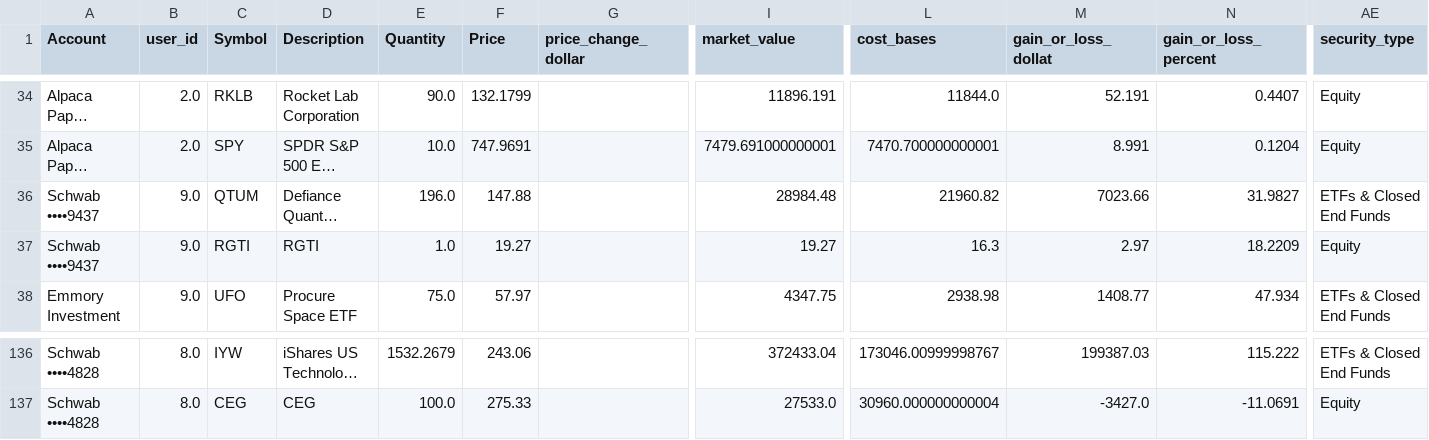
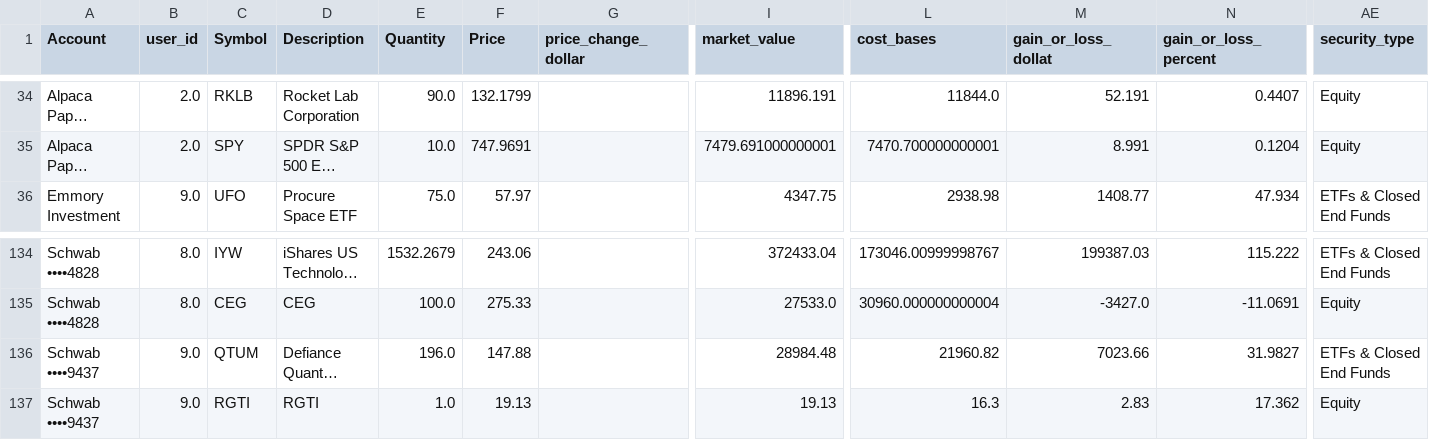
Before and after one commit to cameronjefferey/ccwj, a CSV file: dbt/seeds/current_positions.csv, drawn as a sheet; only a part is shown, gaps mark what is left out; long unchanged cells end in …; removed rows and columns are numbered as before the commit, all else as after; rows hold the shown columns only; the diff names each change by its address in the sheet, - before the commit and + after, or states it on an @@ line.

Commit message:
Schwab sync (testingcameron): positions only (2 lines) (Schwab ••••9437)

```diff
--- a/dbt/seeds/current_positions.csv
+++ b/dbt/seeds/current_positions.csv
-row 37: Schwab ••••9437 | 9.0 | RGTI | RGTI | 1.0 | 19.27 |  | 19.27 | 16.3 | 2.97 | 18.2209 | Equity
@@ row 36 moved to row 136: Schwab ••••9437 @@
+row 137: Schwab ••••9437 | 9.0 | RGTI | RGTI | 1.0 | 19.13 |  | 19.13 | 16.3 | 2.83 | 17.362 | Equity
```
Also changed, not shown: dbt/seeds/schwab_account_balances.csv.
